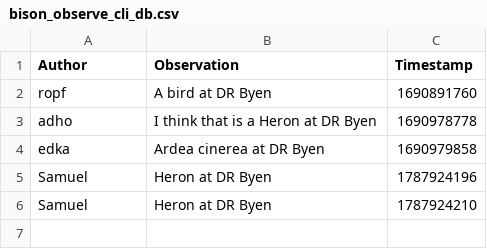
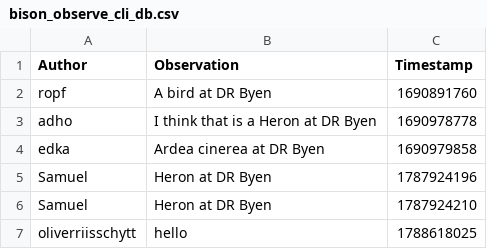
Before and after one commit to ITU-BDSA2026-GROUP11/Bison, a CSV file: Bison.CLI/bison_observe_cli_db.csv, drawn as a sheet; the diff names each change by its address in the sheet, - before the commit and + after, or states it on an @@ line.

```diff
--- a/Bison.CLI/bison_observe_cli_db.csv
+++ b/Bison.CLI/bison_observe_cli_db.csv
+row 7: oliverriisschytt | hello | 1788618025
```
Also changed, not shown: 4 other files.
